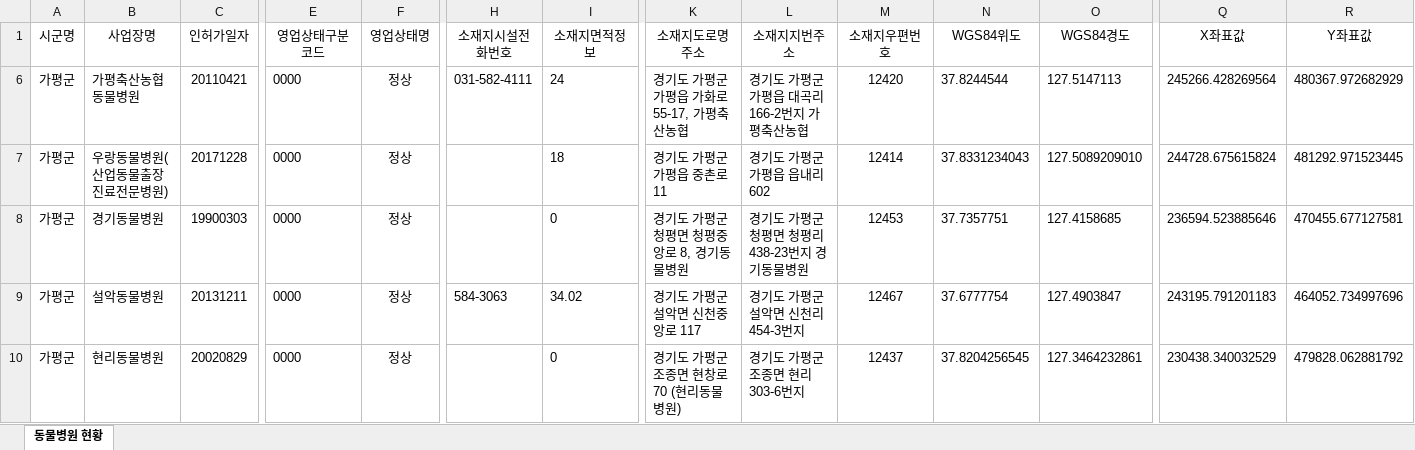
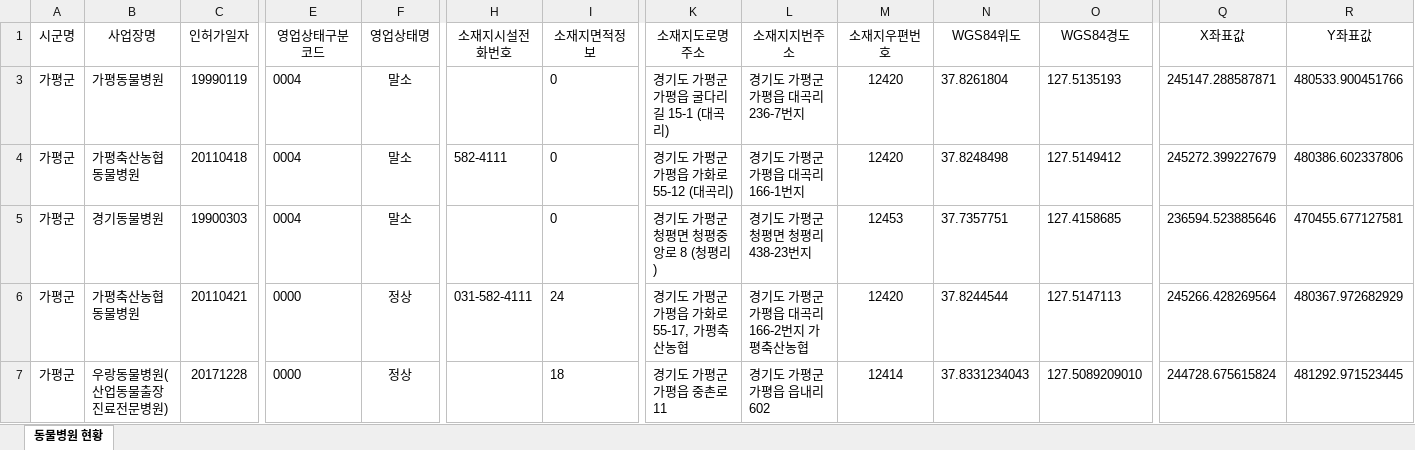
Before and after one commit to delibae/anireview_blog_pr, an Excel workbook: data_a.xlsx, sheet 동물병원 현황, drawn as a sheet; only a part is shown, gaps mark what is left out; the shorter side is filled out with more unchanged rows; values as stored, in another font and other column widths than the file's, no borders; rows hold the shown columns only; the diff names each change by its address in the sheet, - before the commit and + after, or states it on an @@ line.

```diff
--- a/data_a.xlsx (sheet 동물병원 현황)
+++ b/data_a.xlsx (sheet 동물병원 현황)
@@ row 3 unhidden: 가평군 | 가평동물병원 | 19990119 | 0004 | 말소 |  | 0 | 경기도 가평군 가평읍 굴다리길 15-1 (대곡리) | 경기도 가평군 가평읍 대곡리 236-7번지 | 12420 | 37.8261804 | 127.5135193 | 245147.288587871 | 480533.900451766 @@
@@ row 4 unhidden: 가평군 | 가평축산농협 동물병원 | 20110418 | 0004 | 말소 | 582-4111 | 0 | 경기도 가평군 가평읍 가화로 55-12 (대곡리) | 경기도 가평군 가평읍 대곡리 166-1번지 | 12420 | 37.8248498 | 127.5149412 | 245272.399227679 | 480386.602337806 @@
@@ row 5 unhidden: 가평군 | 경기동물병원 | 19900303 | 0004 | 말소 |  | 0 | 경기도 가평군 청평면 청평중앙로 8 (청평리) | 경기도 가평군 청평면 청평리 438-23번지 | 12453 | 37.7357751 | 127.4158685 | 236594.523885646 | 470455.677127581 @@
```
Also changed, not shown: 1 other file.
